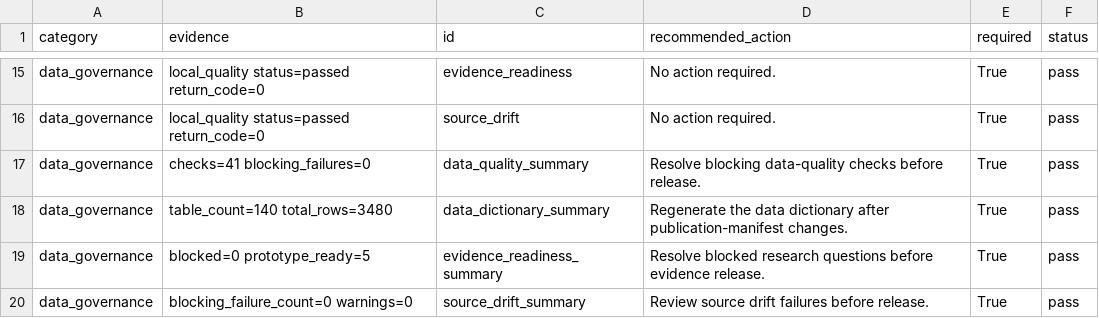
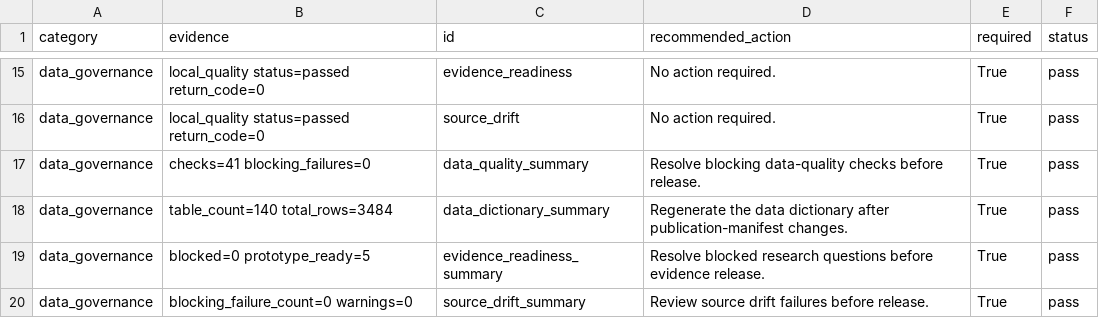
Before and after one commit to edithatogo/reimbursement-atlas, a CSV file: apps/dashboard/public/data/release_gates.csv, drawn as a sheet; only a part is shown, gaps mark what is left out.

Commit message:
Align release readiness with reconciled dictionary

```diff
--- a/apps/dashboard/public/data/release_gates.csv
+++ b/apps/dashboard/public/data/release_gates.csv
@@ -17,3 +17,3 @@ data_governance,local_quality status=passed return_code=0,source_drift,No action
 data_governance,checks=41 blocking_failures=0,data_quality_summary,Resolve blocking data-quality checks before release.,True,pass
-data_governance,table_count=140 total_rows=3480,data_dictionary_summary,Regenerate the data dictionary after publication-manifest changes.,True,pass
+data_governance,table_count=140 total_rows=3484,data_dictionary_summary,Regenerate the data dictionary after publication-manifest changes.,True,pass
 data_governance,blocked=0 prototype_ready=5,evidence_readiness_summary,Resolve blocked research questions before evidence release.,True,pass
```
Also changed, not shown: data/derived/release_readiness/release_gates.csv, data/derived/seed_lake/release_readiness_gates/release_readiness_gates.csv, 3 other files.
